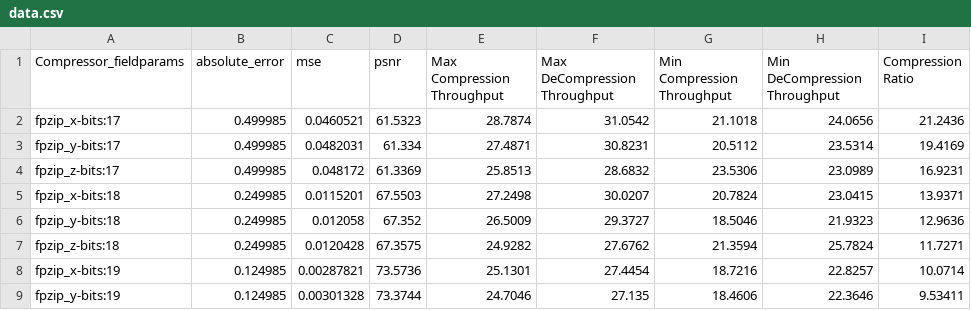
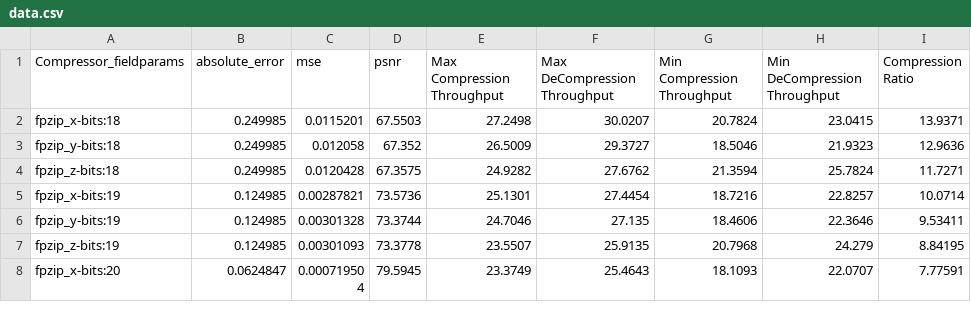
Before and after one commit to lanl/VizAly-Foresight, a CSV file: data/metrics.cdb/data.csv, drawn as a sheet; only a part is shown; the shorter side is filled out with more unchanged rows; the diff names each change by its address in the sheet, - before the commit and + after, or states it on an @@ line.

```diff
--- a/data/metrics.cdb/data.csv
+++ b/data/metrics.cdb/data.csv
-row 2: fpzip_x-bits:17 | 0.499985 | 0.0460521 | 61.5323 | 28.7874 | 31.0542 | 21.1018 | 24.0656 | 21.2436
-row 3: fpzip_y-bits:17 | 0.499985 | 0.0482031 | 61.334 | 27.4871 | 30.8231 | 20.5112 | 23.5314 | 19.4169
-row 4: fpzip_z-bits:17 | 0.499985 | 0.048172 | 61.3369 | 25.8513 | 28.6832 | 23.5306 | 23.0989 | 16.9231
```
Also changed, not shown: 1 other file.
